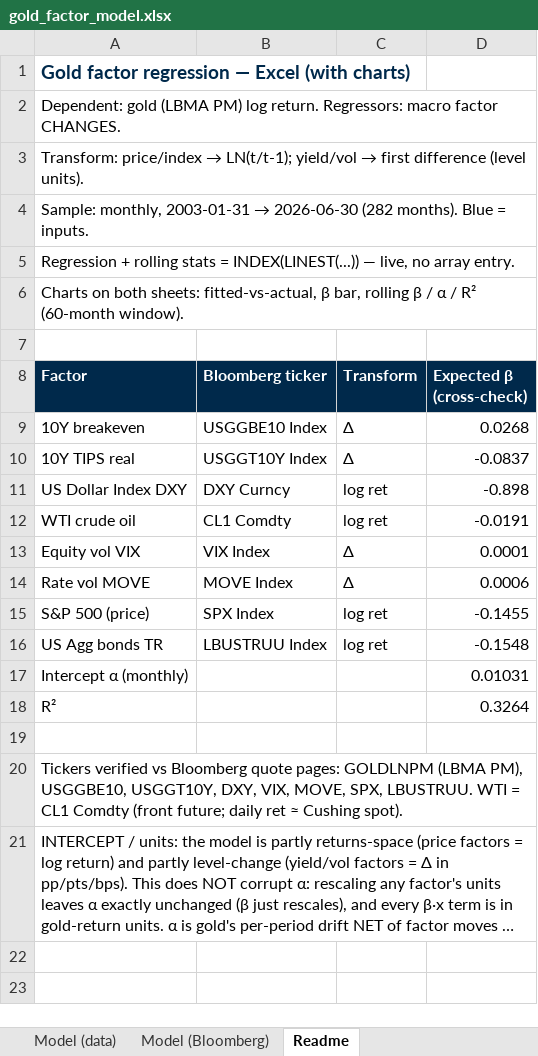
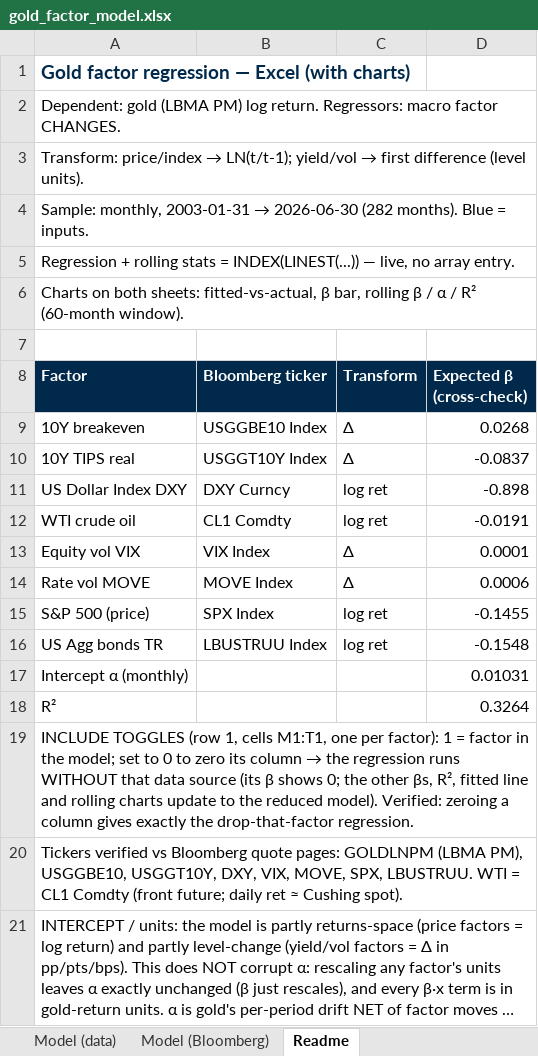
Before and after one commit to jhdavis789/work-doc-portal, an Excel workbook: gold-factor-regression/gold_factor_model.xlsx, sheet Readme, drawn as a sheet; long unchanged cells end in …; values as stored, in another font and other column widths than the file's, no borders; the diff names each change by its address in the sheet, - before the commit and + after, or states it on an @@ line.

Commit message:
refresh Excel: per-factor include toggles

```diff
--- a/gold-factor-regression/gold_factor_model.xlsx (sheet Readme)
+++ b/gold-factor-regression/gold_factor_model.xlsx (sheet Readme)
@@ A19 (Factor): (empty) → INCLUDE TOGGLES (row 1, cells M1:T1, one per factor): 1 = factor in the model; set to 0 to zero its column → the regression runs WITHOUT that data source (its β shows 0; the other βs, R², fitted line and rolling charts update to the reduced model). Verified: zeroing a column gives exactly the drop-that-factor regression. @@
```
Also changed, not shown: sheet Model (Bloomberg), sheet Model (data).
